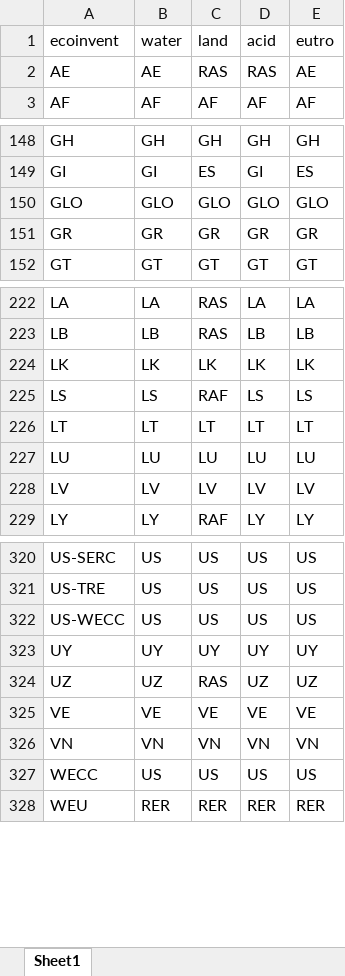
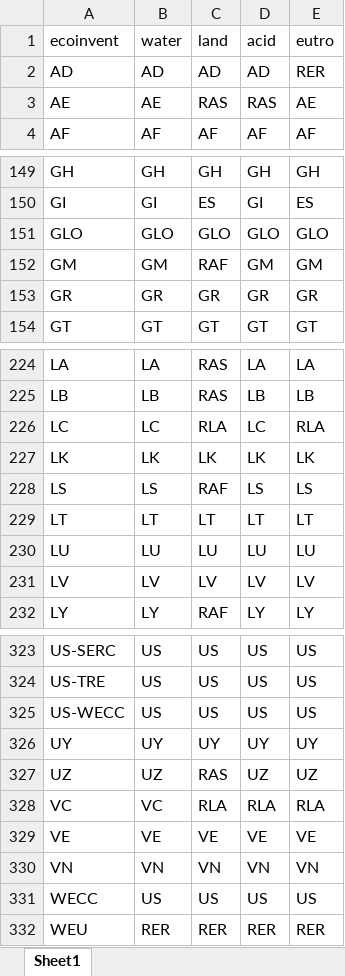
Before and after one commit to matthieu-str/Regiopremise, an Excel workbook: Data/ei_iw_geo_mapping.xlsx, sheet Sheet1, drawn as a sheet; only a part is shown, gaps mark what is left out; values as stored, in another font and other column widths than the file's, no borders; the diff names each change by its address in the sheet, - before the commit and + after, or states it on an @@ line.

Commit message:
Fix water technosphere processes for Regioinvent.

```diff
--- a/Data/ei_iw_geo_mapping.xlsx (sheet Sheet1)
+++ b/Data/ei_iw_geo_mapping.xlsx (sheet Sheet1)
+row 2: AD | AD | AD | AD | RER
+row 152: GM | GM | RAF | GM | GM
+row 226: LC | LC | RLA | LC | RLA
+row 328: VC | VC | RLA | RLA | RLA
```
Also changed, not shown: 2 other files.
